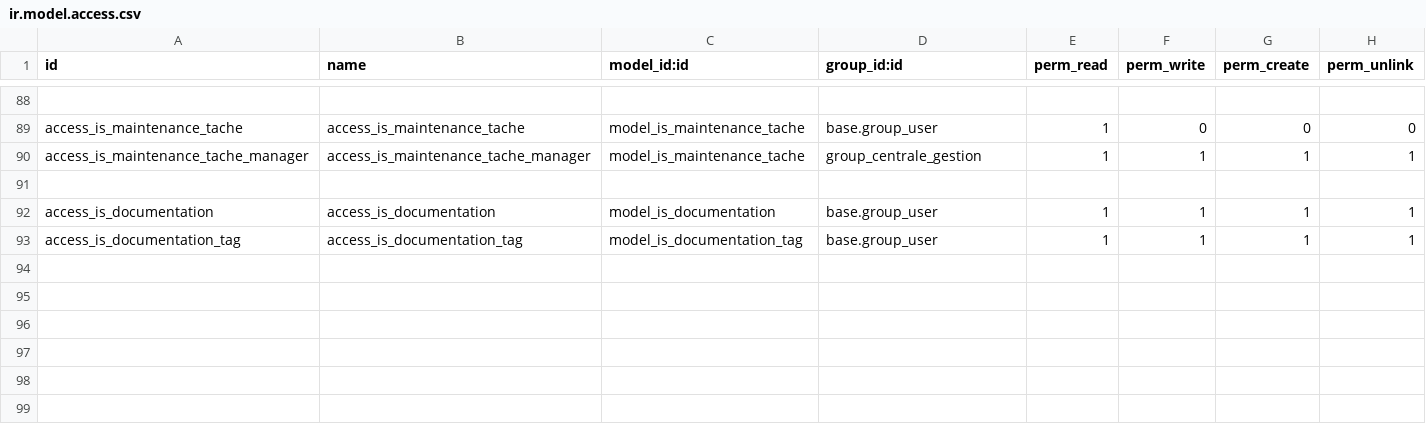
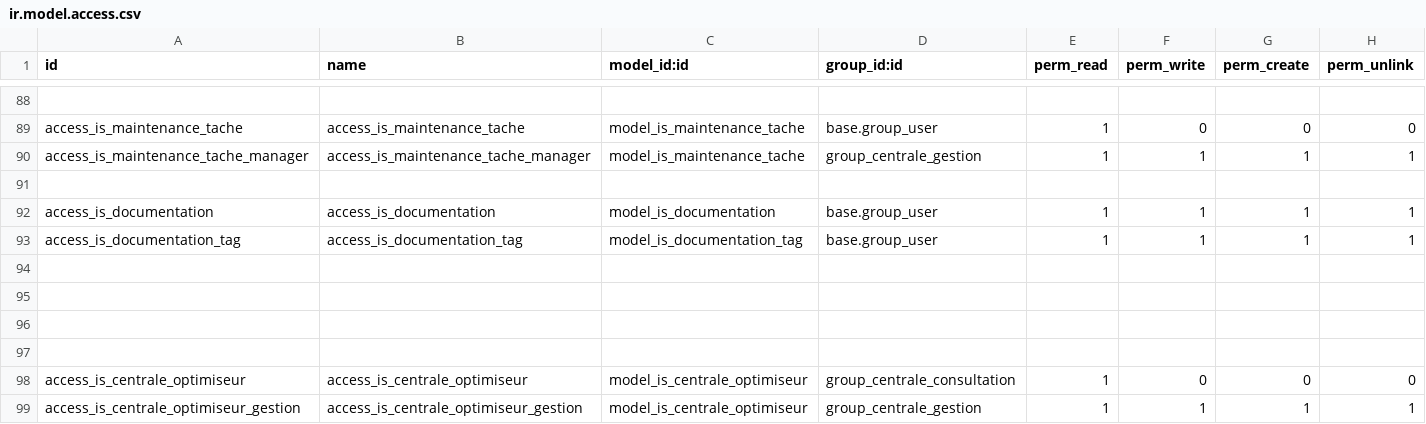
Before and after one commit to tonygalmiche/is_jura_energie_solaire_18, a CSV file: security/ir.model.access.csv, drawn as a sheet; only a part is shown, gaps mark what is left out.

```diff
--- a/security/ir.model.access.csv
+++ b/security/ir.model.access.csv
@@ -93 +93,7 @@ access_is_documentation,access_is_documentation,model_is_documentation,base.grou
 access_is_documentation_tag,access_is_documentation_tag,model_is_documentation_tag,base.group_user,1,1,1,1
+
+
+
+
+access_is_centrale_optimiseur,access_is_centrale_optimiseur,model_is_centrale_optimiseur,group_centrale_consultation,1,0,0,0
+access_is_centrale_optimiseur_gestion,access_is_centrale_optimiseur_gestion,model_is_centrale_optimiseur,group_centrale_gestion,1,1,1,1
```
Also changed, not shown: 7 other files.
